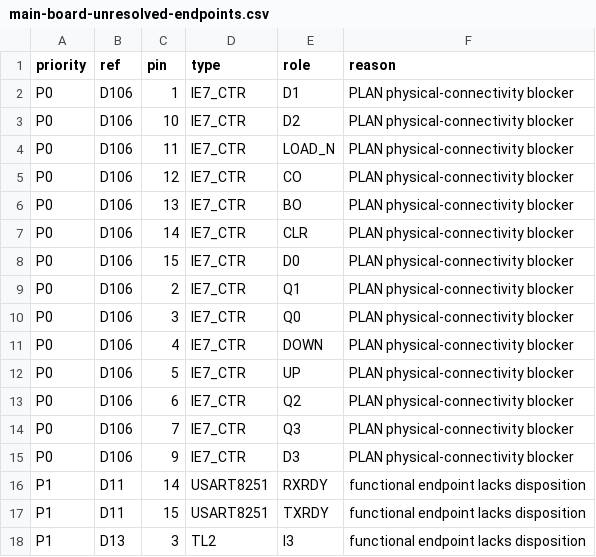
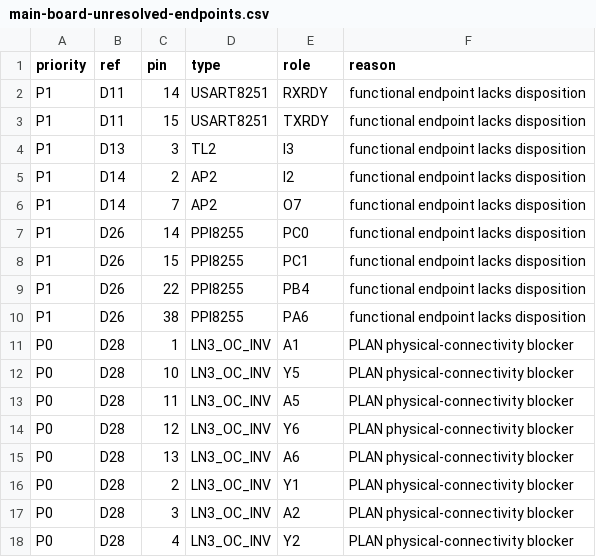
Before and after one commit to ddanila/8080-cosim, a CSV file: docs/main-board-unresolved-endpoints.csv, drawn as a sheet; only a part is shown; the shorter side is filled out with more unchanged rows; the diff names each change by its address in the sheet, - before the commit and + after, or states it on an @@ line.

```diff
--- a/docs/main-board-unresolved-endpoints.csv
+++ b/docs/main-board-unresolved-endpoints.csv
-row 2: P0 | D106 | 1 | IE7_CTR | D1 | PLAN physical-connectivity blocker
-row 3: P0 | D106 | 10 | IE7_CTR | D2 | PLAN physical-connectivity blocker
-row 4: P0 | D106 | 11 | IE7_CTR | LOAD_N | PLAN physical-connectivity blocker
-row 5: P0 | D106 | 12 | IE7_CTR | CO | PLAN physical-connectivity blocker
-row 6: P0 | D106 | 13 | IE7_CTR | BO | PLAN physical-connectivity blocker
-row 7: P0 | D106 | 14 | IE7_CTR | CLR | PLAN physical-connectivity blocker
-row 8: P0 | D106 | 15 | IE7_CTR | D0 | PLAN physical-connectivity blocker
-row 9: P0 | D106 | 2 | IE7_CTR | Q1 | PLAN physical-connectivity blocker
-row 10: P0 | D106 | 3 | IE7_CTR | Q0 | PLAN physical-connectivity blocker
-row 11: P0 | D106 | 4 | IE7_CTR | DOWN | PLAN physical-connectivity blocker
-row 12: P0 | D106 | 5 | IE7_CTR | UP | PLAN physical-connectivity blocker
-row 13: P0 | D106 | 6 | IE7_CTR | Q2 | PLAN physical-connectivity blocker
-row 14: P0 | D106 | 7 | IE7_CTR | Q3 | PLAN physical-connectivity blocker
-row 15: P0 | D106 | 9 | IE7_CTR | D3 | PLAN physical-connectivity blocker
```
Also changed, not shown: 10 other files.
